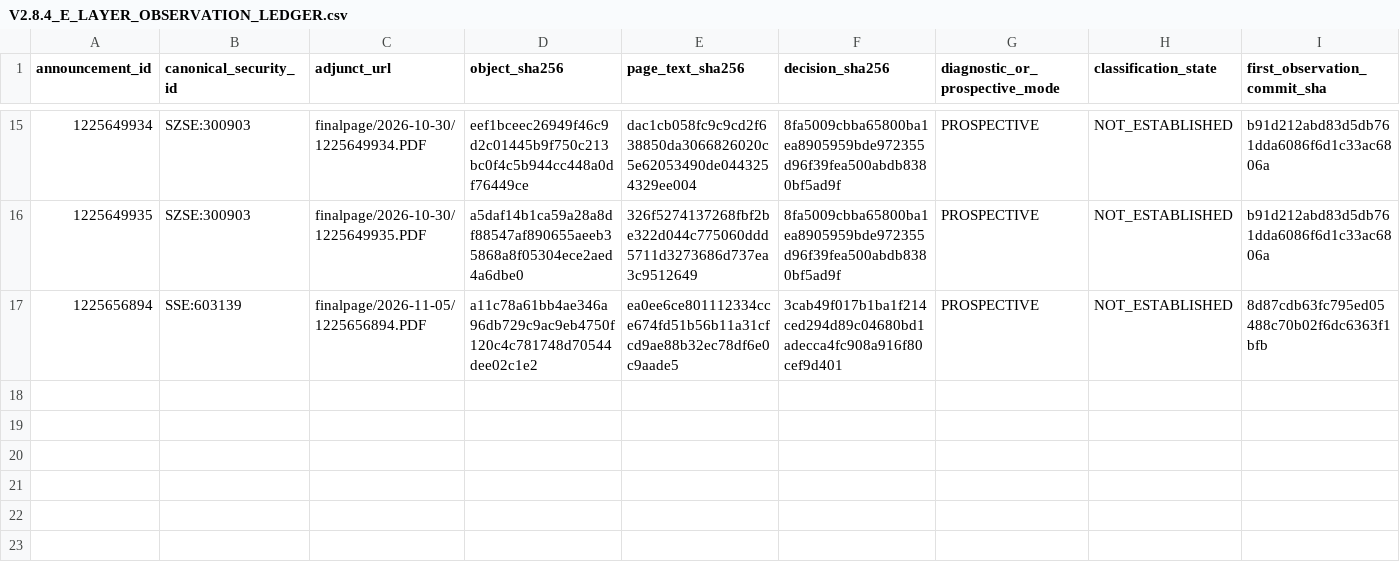
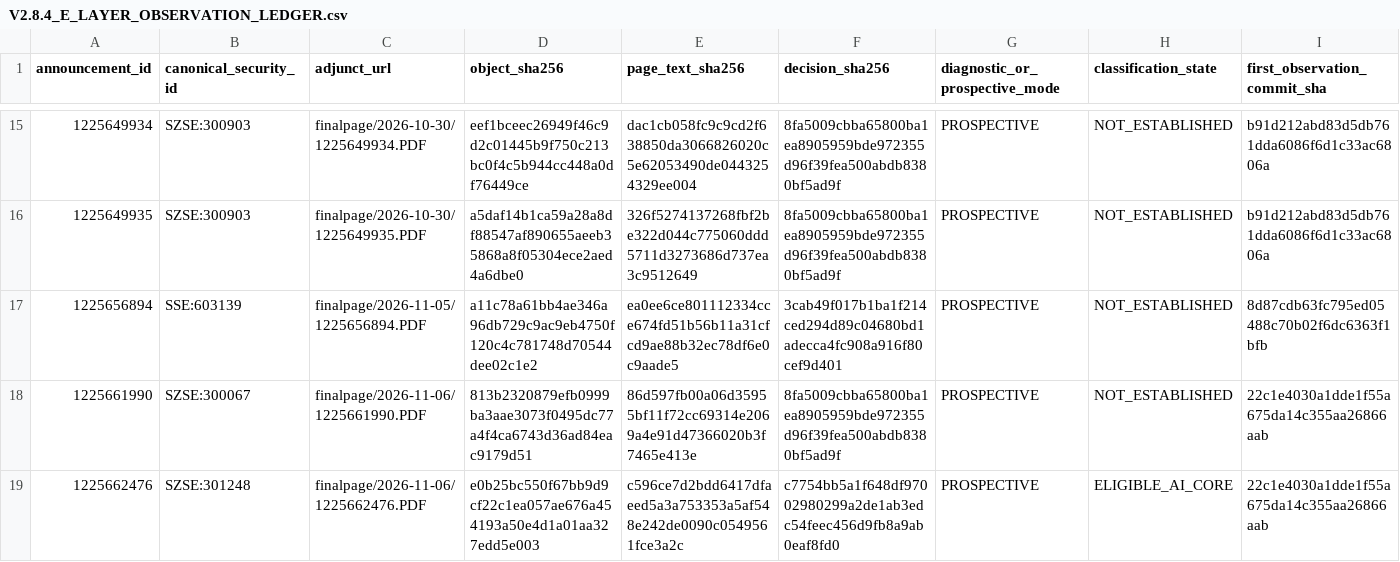
Before and after one commit to Justalittlebittt/AI-Core-EVID, a CSV file: evidence/V2.8.4_E_LAYER_OBSERVATION_LEDGER.csv, drawn as a sheet; only a part is shown, gaps mark what is left out; rows hold the shown columns only; the diff names each change by its address in the sheet, - before the commit and + after, or states it on an @@ line.

```diff
--- a/evidence/V2.8.4_E_LAYER_OBSERVATION_LEDGER.csv
+++ b/evidence/V2.8.4_E_LAYER_OBSERVATION_LEDGER.csv
+row 18: 1225661990 | SZSE:300067 | finalpage/2026-11-06/1225661990.PDF | 813b2320879efb0999ba3aae3073f0495dc77a4f4ca6743d36ad84eac9179d51 | 86d597fb00a06d35955bf11f72cc69314e2069a4e91d47366020b3f7465e413e | 8fa5009cbba65800ba1ea8905959bde972355d96f39fea500abdb8380bf5ad9f | PROSPECTIVE | NOT_ESTABLISHED | 22c1e4030a1dde1f55a675da14c355aa26866aab
+row 19: 1225662476 | SZSE:301248 | finalpage/2026-11-06/1225662476.PDF | e0b25bc550f67bb9d9cf22c1ea057ae676a454193a50e4d1a01aa327edd5e003 | c596ce7d2bdd6417dfaeed5a3a753353a5af548e242de0090c0549561fce3a2c | c7754bb5a1f648df97002980299a2de1ab3edc54feec456d9fb8a9ab0eaf8fd0 | PROSPECTIVE | ELIGIBLE_AI_CORE | 22c1e4030a1dde1f55a675da14c355aa26866aab
```
Also changed, not shown: 1 other file.
